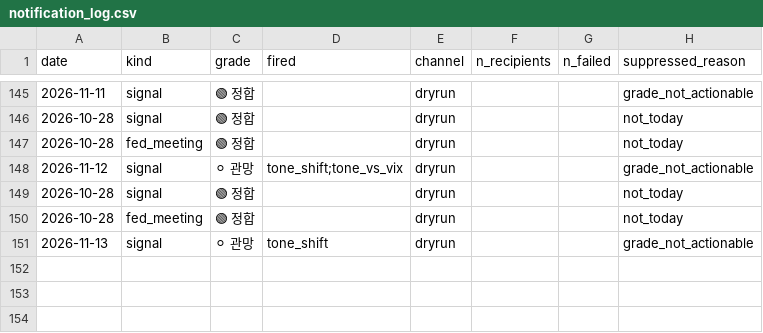
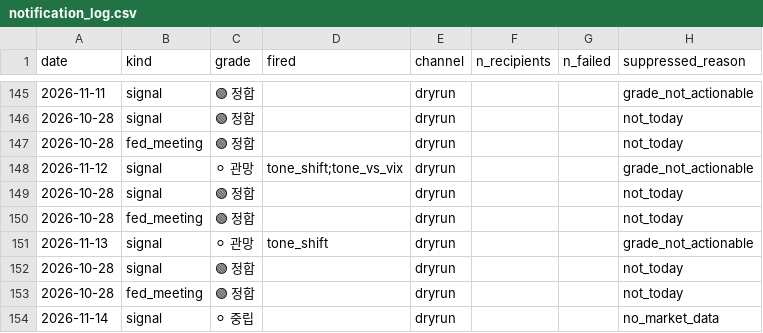
Before and after one commit to 2026-AICP/fomc-sentiment-agents, a CSV file: outputs/notification_log.csv, drawn as a sheet; only a part is shown, gaps mark what is left out.

```diff
--- a/outputs/notification_log.csv
+++ b/outputs/notification_log.csv
@@ -151 +151,4 @@ date,kind,grade,fired,channel,n_recipients,n_failed,suppressed_reason
 2026-11-13,signal,⚪ 관망,tone_shift,dryrun,,,grade_not_actionable
+2026-10-28,signal,🟢 정합,,dryrun,,,not_today
+2026-10-28,fed_meeting,🟢 정합,,dryrun,,,not_today
+2026-11-14,signal,⚪ 중립,,dryrun,,,no_market_data
```
Also changed, not shown: outputs/daily_headline.csv, outputs/daily_signals.csv, 10 other files.
